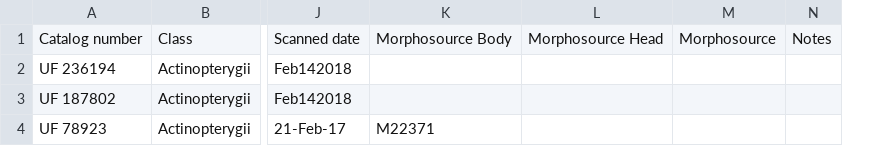
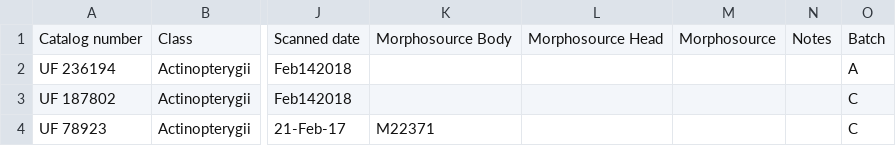
Before and after one commit to nsvitek/CT_tools, a CSV file: morphosource_batch_convert/sample_data/input_sample1.csv, drawn as a sheet; only a part is shown, gaps mark what is left out; the diff names each change by its address in the sheet, - before the commit and + after, or states it on an @@ line.

```diff
--- a/morphosource_batch_convert/sample_data/input_sample1.csv
+++ b/morphosource_batch_convert/sample_data/input_sample1.csv
+column O, rows 1-4: Batch | A | C | C
```
Also changed, not shown: 17 other files.
